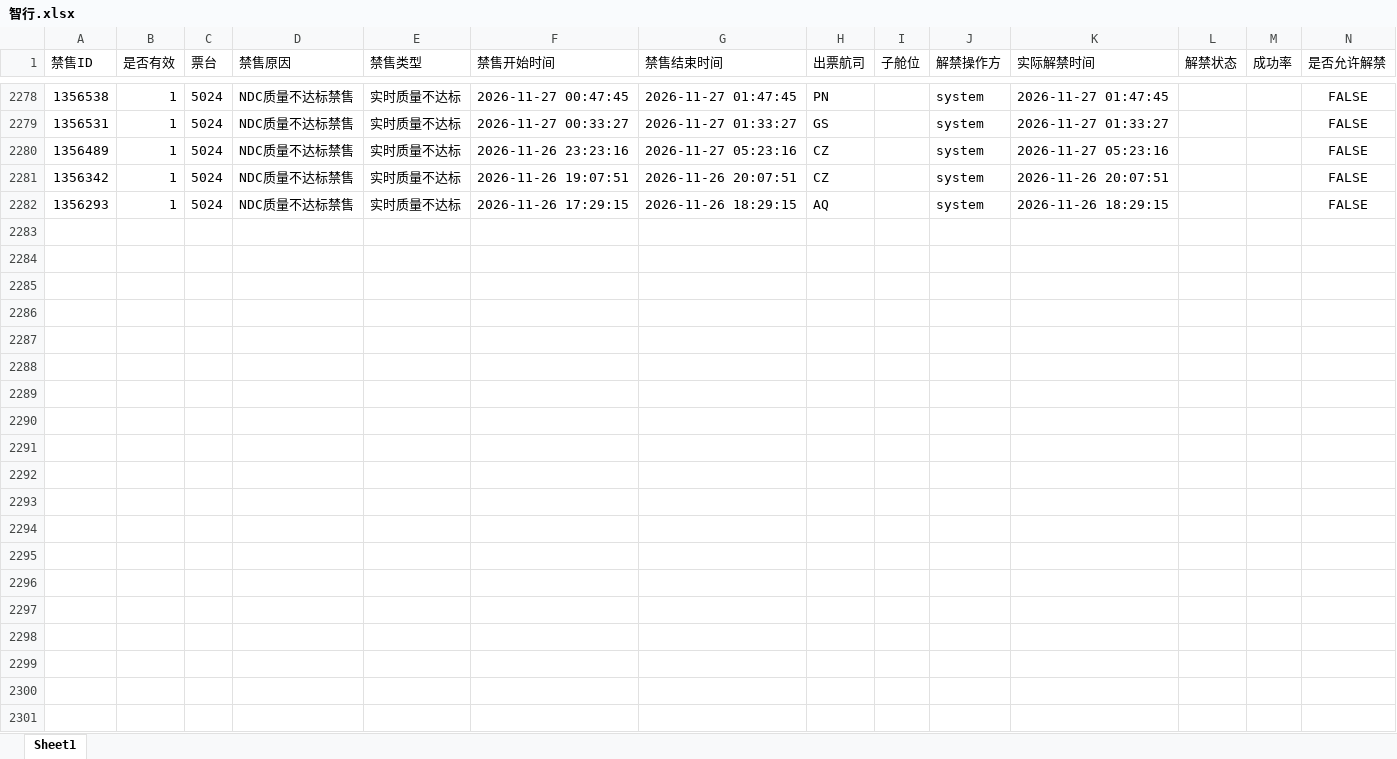
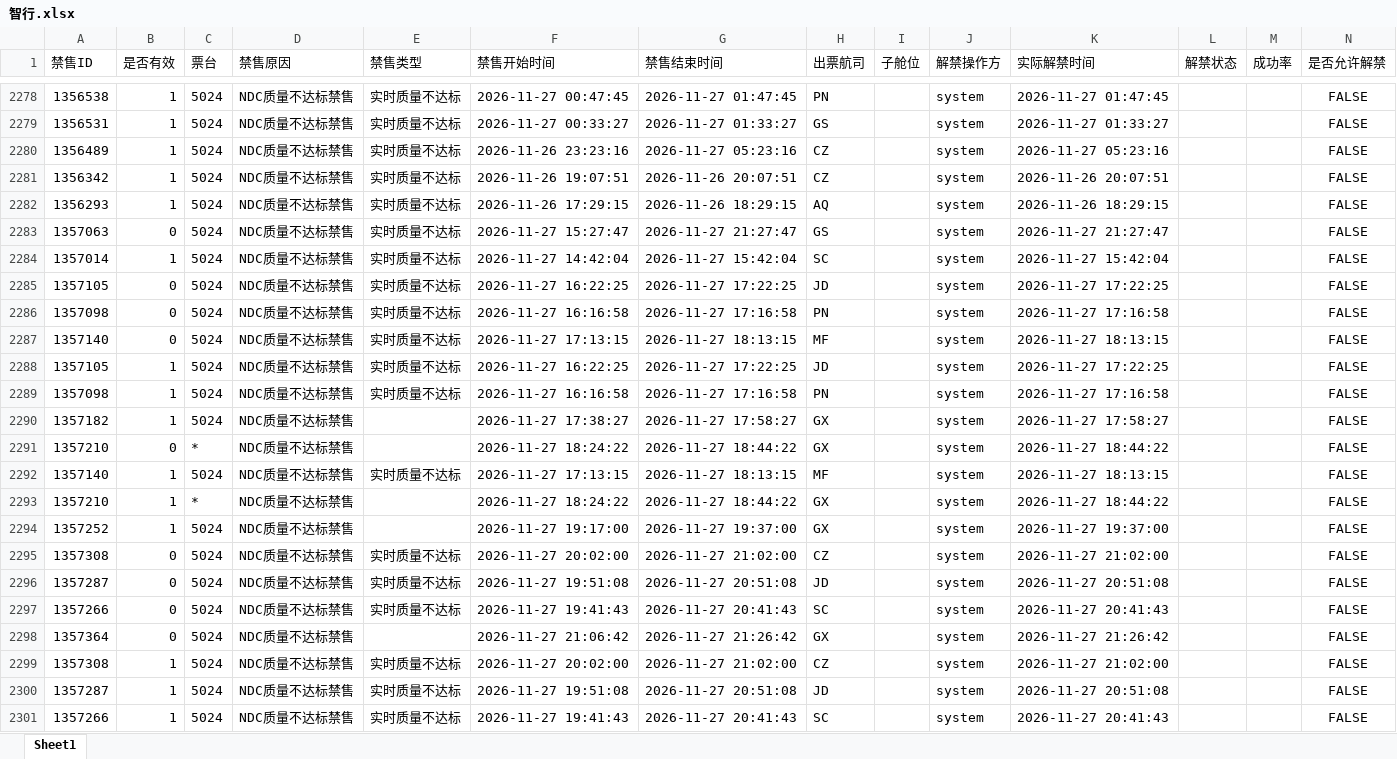
Before and after one commit to LUOcheng487/-, an Excel workbook: data/智行.xlsx, sheet Sheet1, drawn as a sheet; only a part is shown, gaps mark what is left out; values as stored, in another font and other column widths than the file's, no borders; the diff covers the shown part only; the diff names each change by its address in the sheet, - before the commit and + after, or states it on an @@ line.

```diff
--- a/data/智行.xlsx (sheet Sheet1)
+++ b/data/智行.xlsx (sheet Sheet1)
+row 2283: 1357063 | 0 | 5024 | NDC质量不达标禁售 | 实时质量不达标 | 2026-11-27 15:27:47 | 2026-11-27 21:27:47 | GS |  | system | 2026-11-27 21:27:47 |  |  | FALSE
+row 2284: 1357014 | 1 | 5024 | NDC质量不达标禁售 | 实时质量不达标 | 2026-11-27 14:42:04 | 2026-11-27 15:42:04 | SC |  | system | 2026-11-27 15:42:04 |  |  | FALSE
+row 2285: 1357105 | 0 | 5024 | NDC质量不达标禁售 | 实时质量不达标 | 2026-11-27 16:22:25 | 2026-11-27 17:22:25 | JD |  | system | 2026-11-27 17:22:25 |  |  | FALSE
+row 2286: 1357098 | 0 | 5024 | NDC质量不达标禁售 | 实时质量不达标 | 2026-11-27 16:16:58 | 2026-11-27 17:16:58 | PN |  | system | 2026-11-27 17:16:58 |  |  | FALSE
+row 2287: 1357140 | 0 | 5024 | NDC质量不达标禁售 | 实时质量不达标 | 2026-11-27 17:13:15 | 2026-11-27 18:13:15 | MF |  | system | 2026-11-27 18:13:15 |  |  | FALSE
+row 2288: 1357105 | 1 | 5024 | NDC质量不达标禁售 | 实时质量不达标 | 2026-11-27 16:22:25 | 2026-11-27 17:22:25 | JD |  | system | 2026-11-27 17:22:25 |  |  | FALSE
+row 2289: 1357098 | 1 | 5024 | NDC质量不达标禁售 | 实时质量不达标 | 2026-11-27 16:16:58 | 2026-11-27 17:16:58 | PN |  | system | 2026-11-27 17:16:58 |  |  | FALSE
+row 2290: 1357182 | 1 | 5024 | NDC质量不达标禁售 |  | 2026-11-27 17:38:27 | 2026-11-27 17:58:27 | GX |  | system | 2026-11-27 17:58:27 |  |  | FALSE
+row 2291: 1357210 | 0 | * | NDC质量不达标禁售 |  | 2026-11-27 18:24:22 | 2026-11-27 18:44:22 | GX |  | system | 2026-11-27 18:44:22 |  |  | FALSE
+row 2292: 1357140 | 1 | 5024 | NDC质量不达标禁售 | 实时质量不达标 | 2026-11-27 17:13:15 | 2026-11-27 18:13:15 | MF |  | system | 2026-11-27 18:13:15 |  |  | FALSE
+row 2293: 1357210 | 1 | * | NDC质量不达标禁售 |  | 2026-11-27 18:24:22 | 2026-11-27 18:44:22 | GX |  | system | 2026-11-27 18:44:22 |  |  | FALSE
+row 2294: 1357252 | 1 | 5024 | NDC质量不达标禁售 |  | 2026-11-27 19:17:00 | 2026-11-27 19:37:00 | GX |  | system | 2026-11-27 19:37:00 |  |  | FALSE
+row 2295: 1357308 | 0 | 5024 | NDC质量不达标禁售 | 实时质量不达标 | 2026-11-27 20:02:00 | 2026-11-27 21:02:00 | CZ |  | system | 2026-11-27 21:02:00 |  |  | FALSE
+row 2296: 1357287 | 0 | 5024 | NDC质量不达标禁售 | 实时质量不达标 | 2026-11-27 19:51:08 | 2026-11-27 20:51:08 | JD |  | system | 2026-11-27 20:51:08 |  |  | FALSE
+row 2297: 1357266 | 0 | 5024 | NDC质量不达标禁售 | 实时质量不达标 | 2026-11-27 19:41:43 | 2026-11-27 20:41:43 | SC |  | system | 2026-11-27 20:41:43 |  |  | FALSE
+row 2298: 1357364 | 0 | 5024 | NDC质量不达标禁售 |  | 2026-11-27 21:06:42 | 2026-11-27 21:26:42 | GX |  | system | 2026-11-27 21:26:42 |  |  | FALSE
+row 2299: 1357308 | 1 | 5024 | NDC质量不达标禁售 | 实时质量不达标 | 2026-11-27 20:02:00 | 2026-11-27 21:02:00 | CZ |  | system | 2026-11-27 21:02:00 |  |  | FALSE
+row 2300: 1357287 | 1 | 5024 | NDC质量不达标禁售 | 实时质量不达标 | 2026-11-27 19:51:08 | 2026-11-27 20:51:08 | JD |  | system | 2026-11-27 20:51:08 |  |  | FALSE
+row 2301: 1357266 | 1 | 5024 | NDC质量不达标禁售 | 实时质量不达标 | 2026-11-27 19:41:43 | 2026-11-27 20:41:43 | SC |  | system | 2026-11-27 20:41:43 |  |  | FALSE
```
Also changed, not shown: 10 added rows elsewhere in this sheet, data/去哪儿ttr.xlsx, data/去哪儿xss.xlsx, 3 other files.
